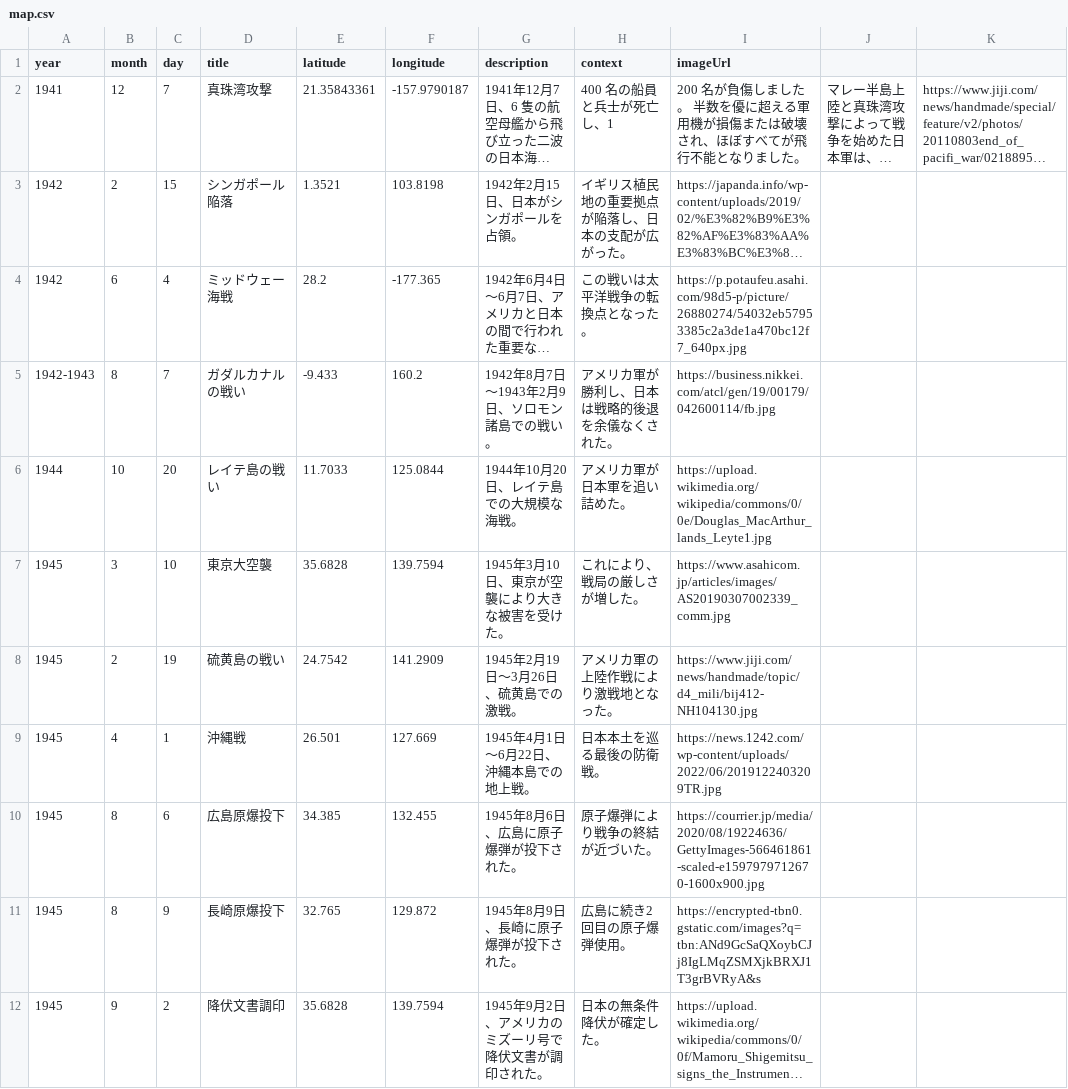
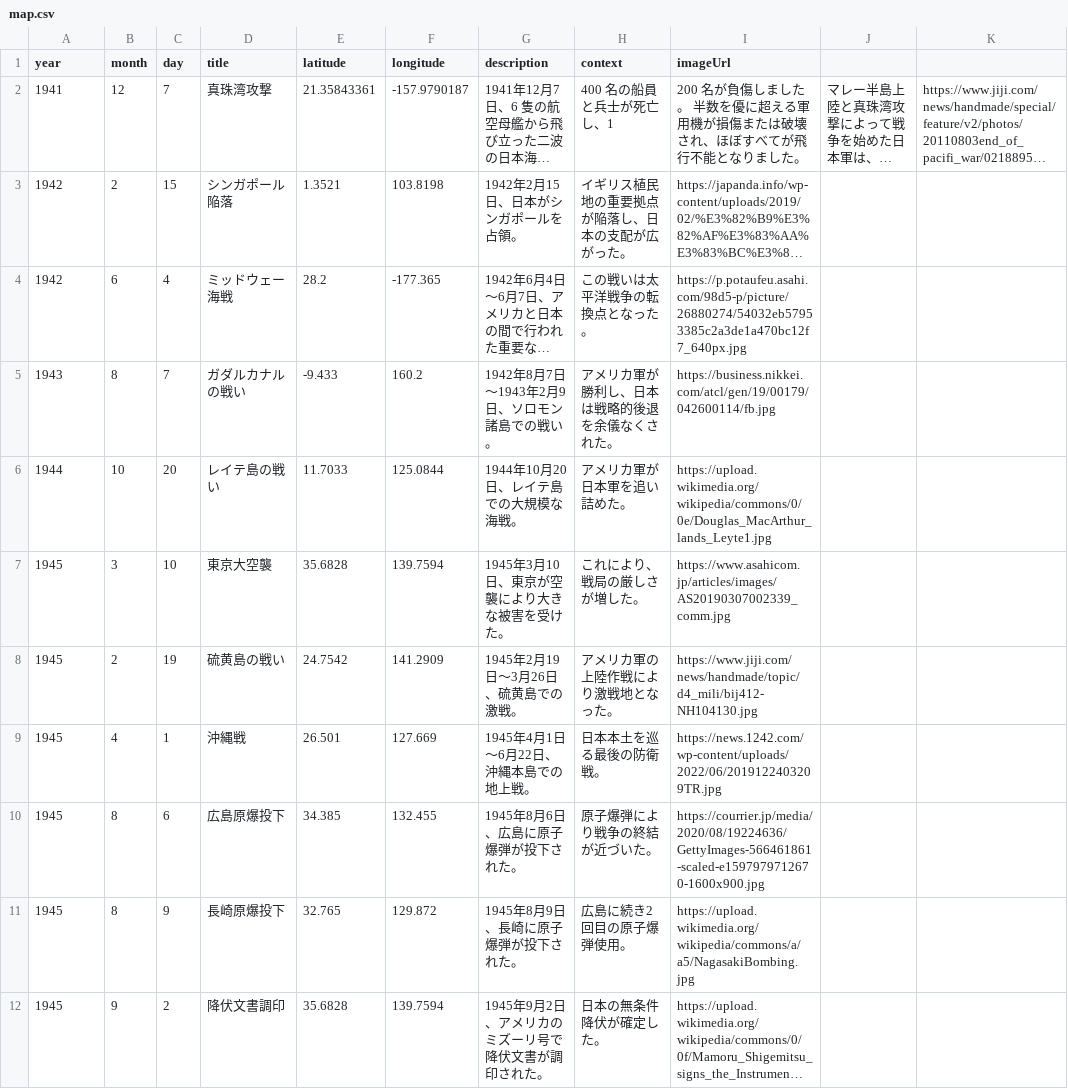
Before and after one commit to Kenta-Nakatani/history-map, a CSV file: map.csv, drawn as a sheet; long unchanged cells end in …; the diff names each change by its address in the sheet, - before the commit and + after, or states it on an @@ line.

Commit message:
CSV改変

```diff
--- a/map.csv
+++ b/map.csv
-A5 (year): 1942-1943
+A5 (year): 1943
-I11 (imageUrl): https://encrypted-tbn0.gstatic.com/images?q=tbn:ANd9GcSaQXoybCJj8IgLMqZSMXjkBRXJ1T3grBVRyA&s
+I11 (imageUrl): https://upload.wikimedia.org/wikipedia/commons/a/a5/NagasakiBombing.jpg
```
